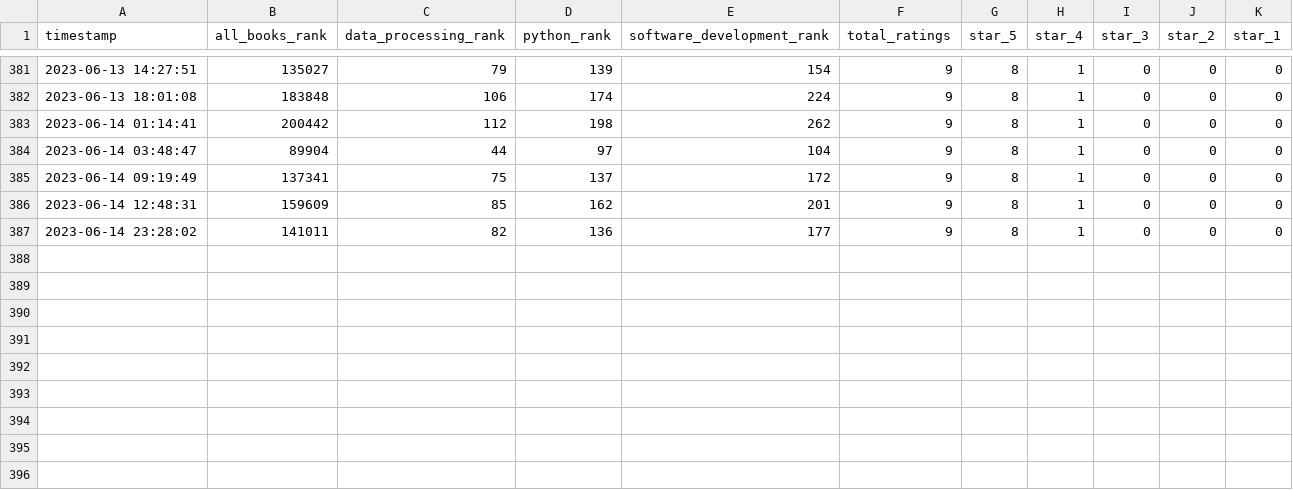
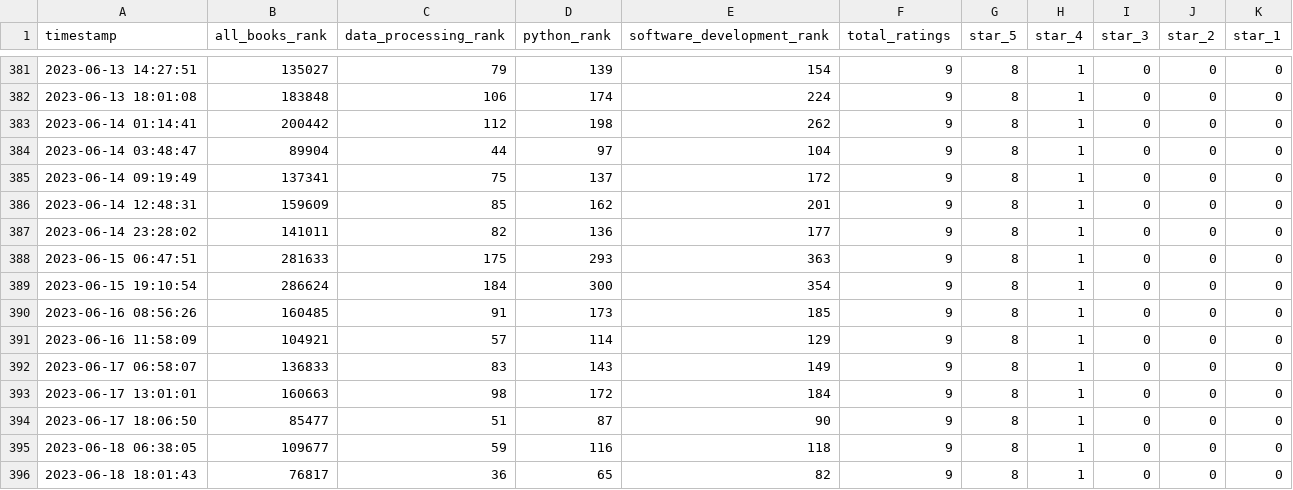
Before and after one commit to ptmcg/amazon_pian_standings, a CSV file: pian_amazon_rankings.csv, drawn as a sheet; only a part is shown, gaps mark what is left out.

Commit message:
Updated rankings CSV

```diff
--- a/pian_amazon_rankings.csv
+++ b/pian_amazon_rankings.csv
@@ -387 +387,10 @@ timestamp,all_books_rank,data_processing_rank,python_rank,software_development_r
 2023-06-14 23:28:02,141011,82,136,177,9,8,1,0,0,0
+2023-06-15 06:47:51,281633,175,293,363,9,8,1,0,0,0
+2023-06-15 19:10:54,286624,184,300,354,9,8,1,0,0,0
+2023-06-16 08:56:26,160485,91,173,185,9,8,1,0,0,0
+2023-06-16 11:58:09,104921,57,114,129,9,8,1,0,0,0
+2023-06-17 06:58:07,136833,83,143,149,9,8,1,0,0,0
+2023-06-17 13:01:01,160663,98,172,184,9,8,1,0,0,0
+2023-06-17 18:06:50,85477,51,87,90,9,8,1,0,0,0
+2023-06-18 06:38:05,109677,59,116,118,9,8,1,0,0,0
+2023-06-18 18:01:43,76817,36,65,82,9,8,1,0,0,0
```
